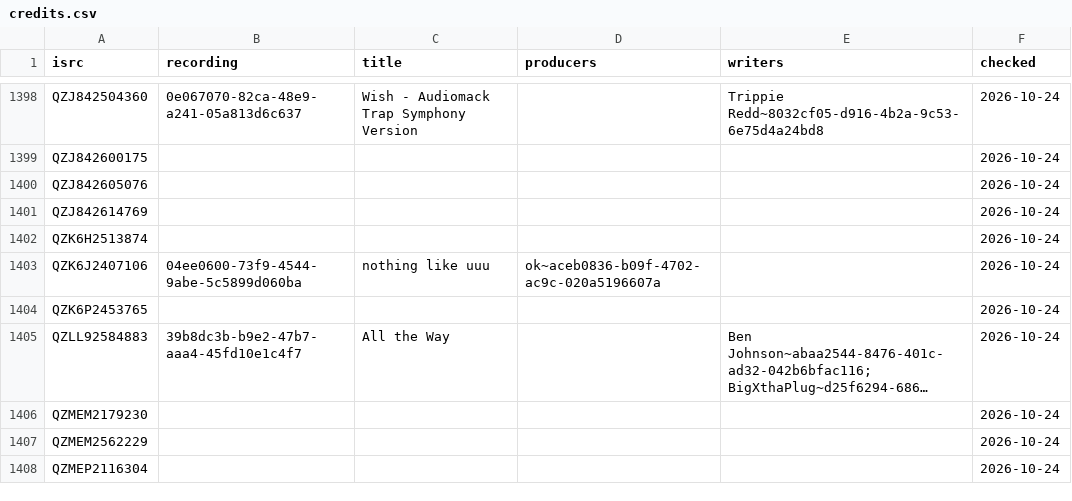
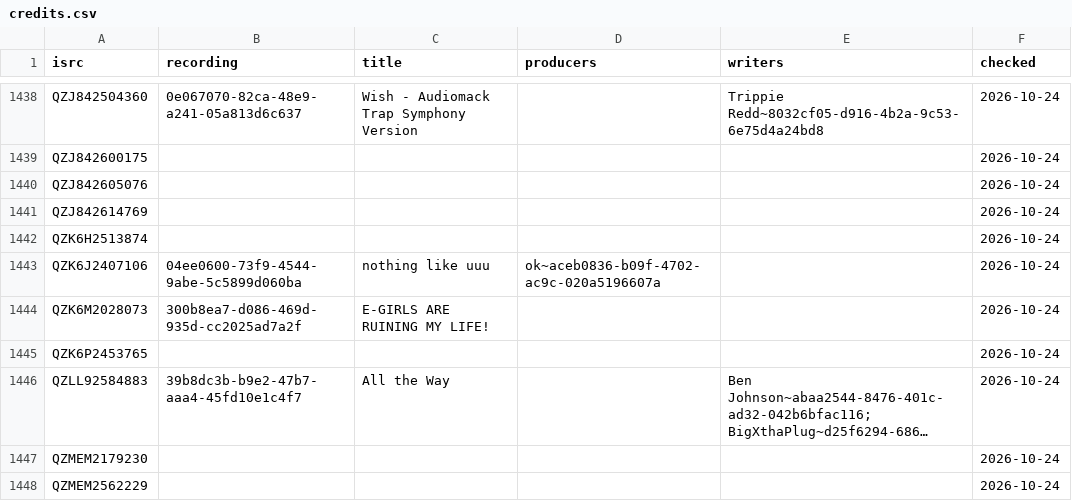
Before and after one commit to sverigeleague/Music, a CSV file: data/credits.csv, drawn as a sheet; only a part is shown, gaps mark what is left out; the shorter side is filled out with more unchanged rows; long unchanged cells end in …; the diff covers the shown part only; the diff names each change by its address in the sheet, - before the commit and + after, or states it on an @@ line.

```diff
--- a/data/credits.csv
+++ b/data/credits.csv
+row 1444: QZK6M2028073 | 300b8ea7-d086-469d-935d-cc2025ad7a2f | E‐GIRLS ARE RUINING MY LIFE! |  |  | 2026-10-24
```
Also changed, not shown: 49 added rows elsewhere in this file, registry/artists.csv, 1 other file.
